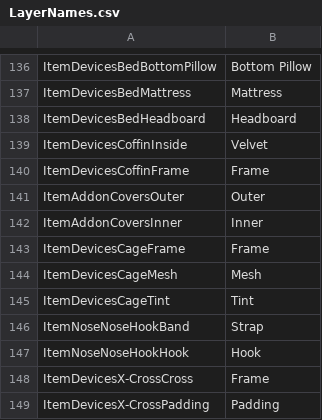
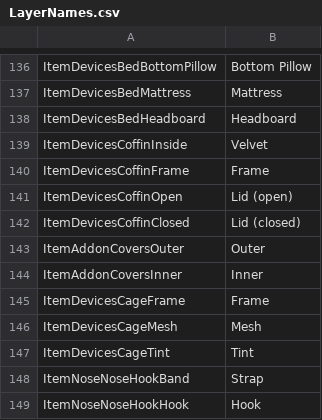
Before and after one commit to aldarris/Bondage-College, a CSV file: BondageClub/Assets/Female3DCG/LayerNames.csv, drawn as a sheet; only a part is shown, gaps mark what is left out; the shorter side is filled out with more unchanged rows.

Commit message:
layer names

```diff
--- a/BondageClub/Assets/Female3DCG/LayerNames.csv
+++ b/BondageClub/Assets/Female3DCG/LayerNames.csv
@@ -140,2 +140,4 @@ ItemDevicesCoffinInside,Velvet
 ItemDevicesCoffinFrame,Frame
+ItemDevicesCoffinOpen,Lid (open)
+ItemDevicesCoffinClosed,Lid (closed)
 ItemAddonCoversOuter,Outer
```
